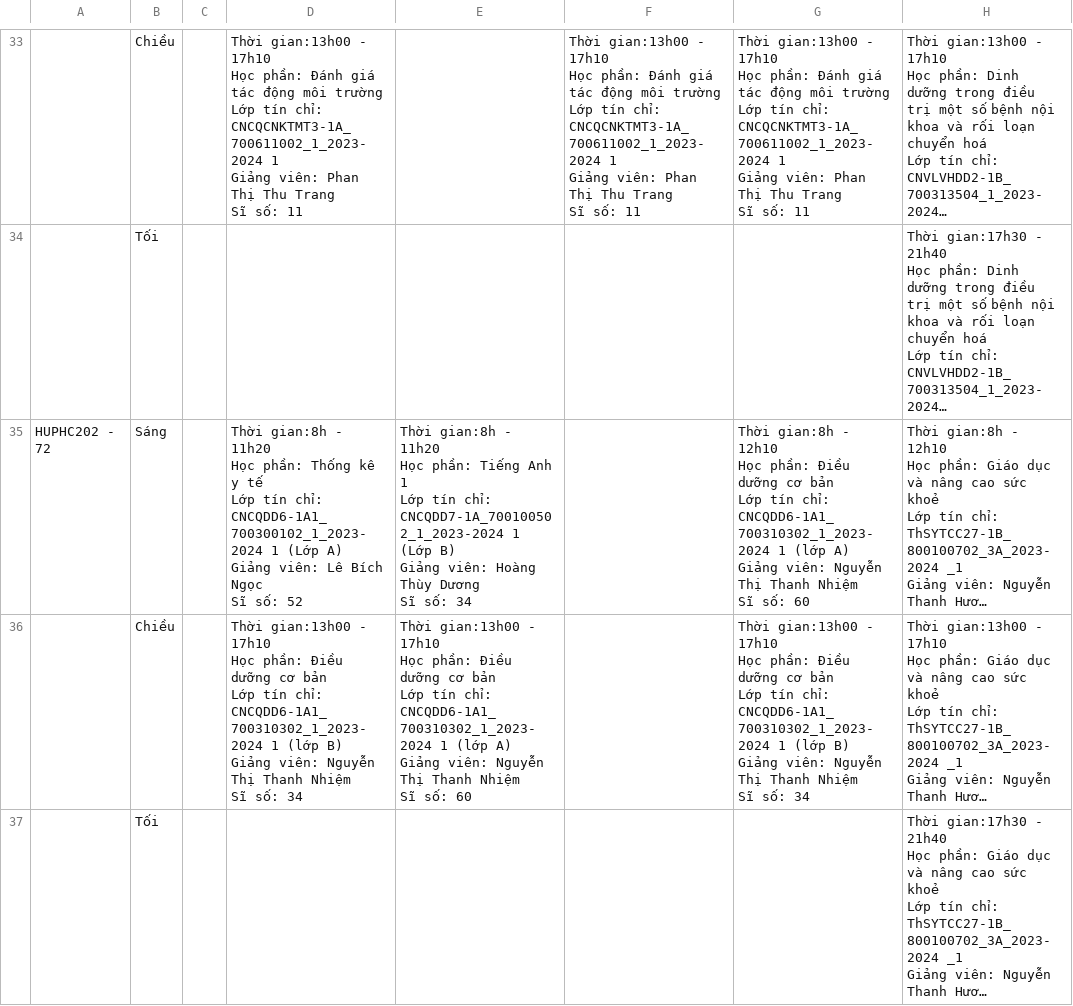
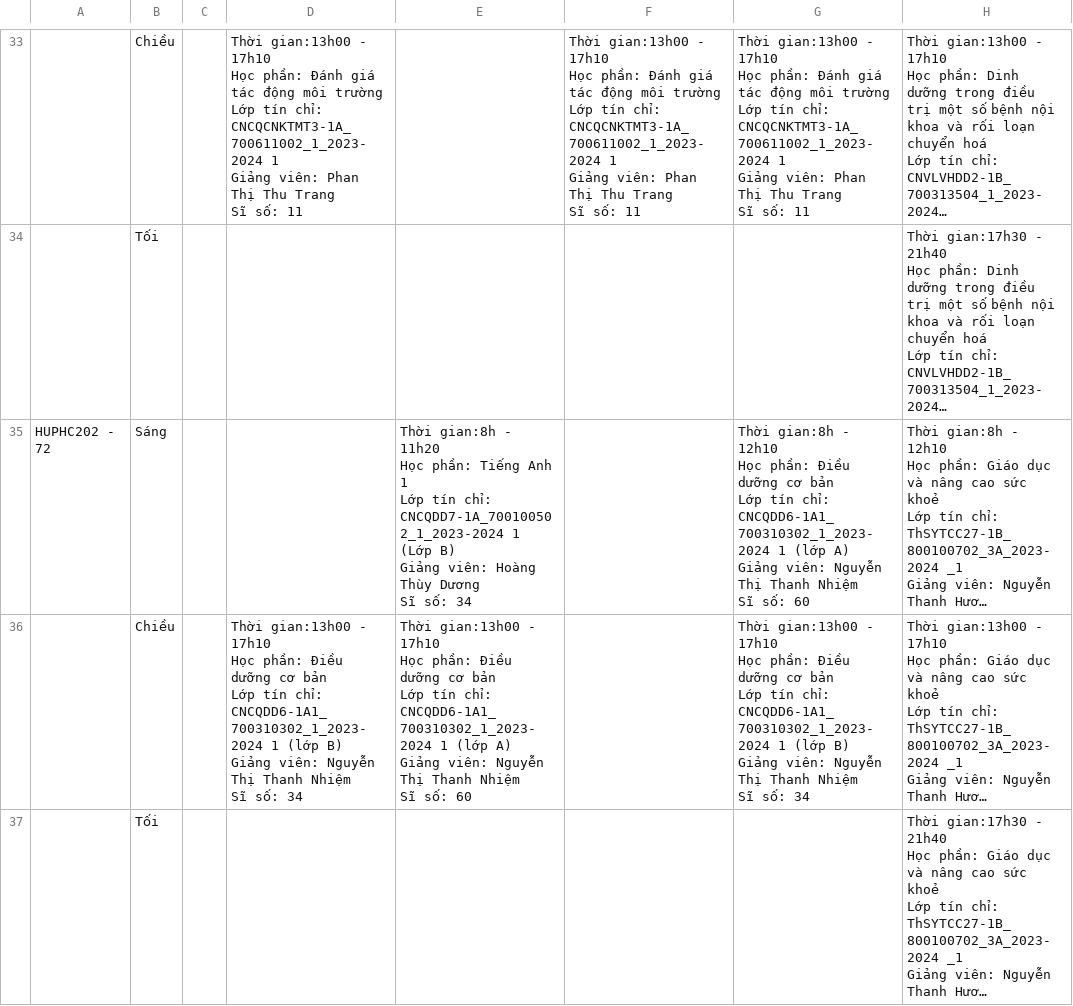
Before and after one commit to hwngkm/hwngkm.github.io, a CSV file: lich15.csv (was lich.csv), drawn as a sheet; only a part is shown, gaps mark what is left out; long unchanged cells end in …; ↵ is a line break in a cell; the diff covers the shown part only; the diff names each change by its address in the sheet, - before the commit and + after, or states it on an @@ line.

```diff
--- a/lich.csv
+++ b/lich15.csv
-D35: Thời gian:8h - 11h20 ↵ Học phần: Thống kê y tế ↵ Lớp tín chỉ: CNCQDD6-1A1_700300102_1_2023-2024 1 (Lớp A) ↵ Giảng viên: Lê Bích Ngọc ↵ Sĩ số: 52
+D35: (empty)
```
Also changed, not shown: 1 edited cell elsewhere in this file, 1 other file.
